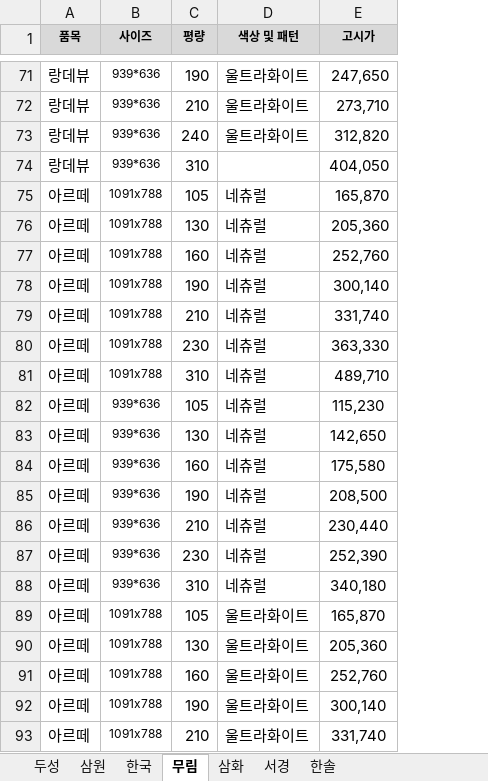
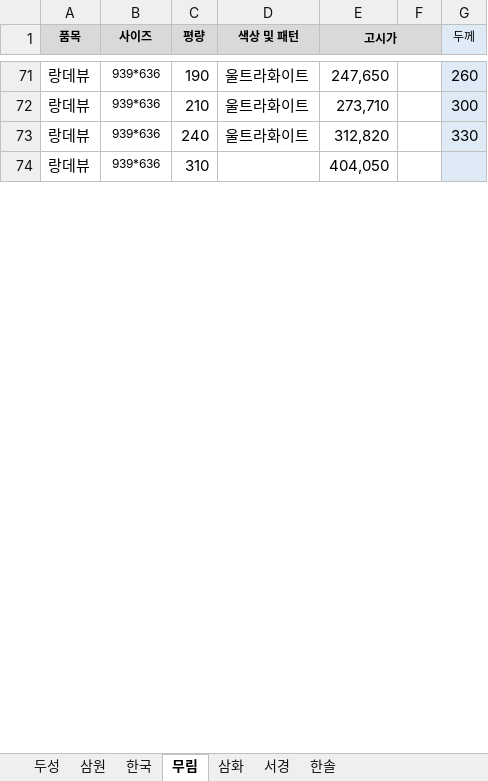
Before and after one commit to goodnotes2/paper, an Excel workbook: search.xlsx, sheet 무림, drawn as a sheet; only a part is shown, gaps mark what is left out; values as stored, in another font and other column widths than the file's, no borders; removed rows and columns are numbered as before the commit, all else as after; the diff covers the shown part only; the diff names each change by its address in the sheet, - before the commit and + after, or states it on an @@ line.

```diff
--- a/search.xlsx (sheet 무림)
+++ b/search.xlsx (sheet 무림)
+column F, empty
+column G (두께), rows 71-73: 260 | 300 | 330
+E1:F1 merged
-row 75: 아르떼 | 1091x788 | 105 | 네츄럴 | 165,870
-row 76: 아르떼 | 1091x788 | 130 | 네츄럴 | 205,360
-row 77: 아르떼 | 1091x788 | 160 | 네츄럴 | 252,760
-row 78: 아르떼 | 1091x788 | 190 | 네츄럴 | 300,140
-row 79: 아르떼 | 1091x788 | 210 | 네츄럴 | 331,740
-row 80: 아르떼 | 1091x788 | 230 | 네츄럴 | 363,330
-row 81: 아르떼 | 1091x788 | 310 | 네츄럴 | 489,710
-row 82: 아르떼 | 939*636 | 105 | 네츄럴 | 115,230
-row 83: 아르떼 | 939*636 | 130 | 네츄럴 | 142,650
-row 84: 아르떼 | 939*636 | 160 | 네츄럴 | 175,580
-row 85: 아르떼 | 939*636 | 190 | 네츄럴 | 208,500
-row 86: 아르떼 | 939*636 | 210 | 네츄럴 | 230,440
-row 87: 아르떼 | 939*636 | 230 | 네츄럴 | 252,390
-row 88: 아르떼 | 939*636 | 310 | 네츄럴 | 340,180
-row 89: 아르떼 | 1091x788 | 105 | 울트라화이트 | 165,870
-row 90: 아르떼 | 1091x788 | 130 | 울트라화이트 | 205,360
-row 91: 아르떼 | 1091x788 | 160 | 울트라화이트 | 252,760
-row 92: 아르떼 | 1091x788 | 190 | 울트라화이트 | 300,140
-row 93: 아르떼 | 1091x788 | 210 | 울트라화이트 | 331,740
```
Also changed, not shown: 9 removed rows elsewhere in this sheet, sheet 한솔, sheet 서경, sheet 삼화, sheet 한국, sheet 두성, sheet 삼원.
